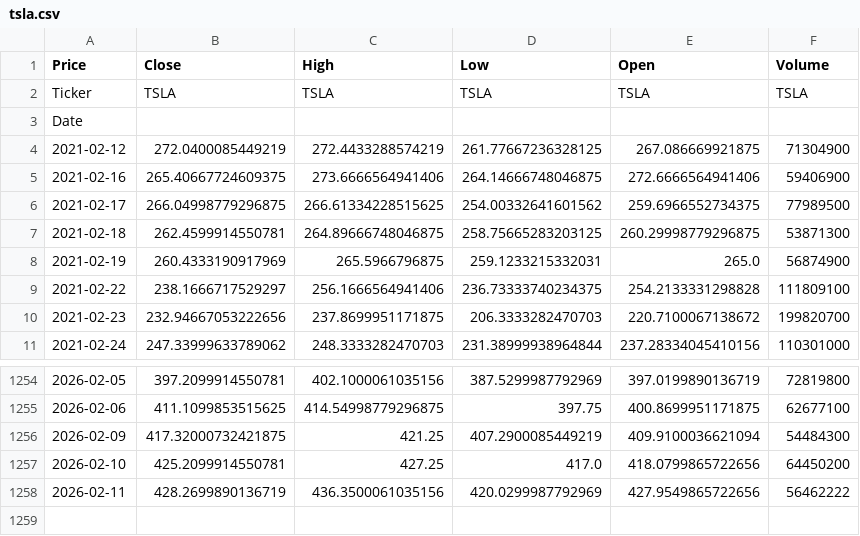
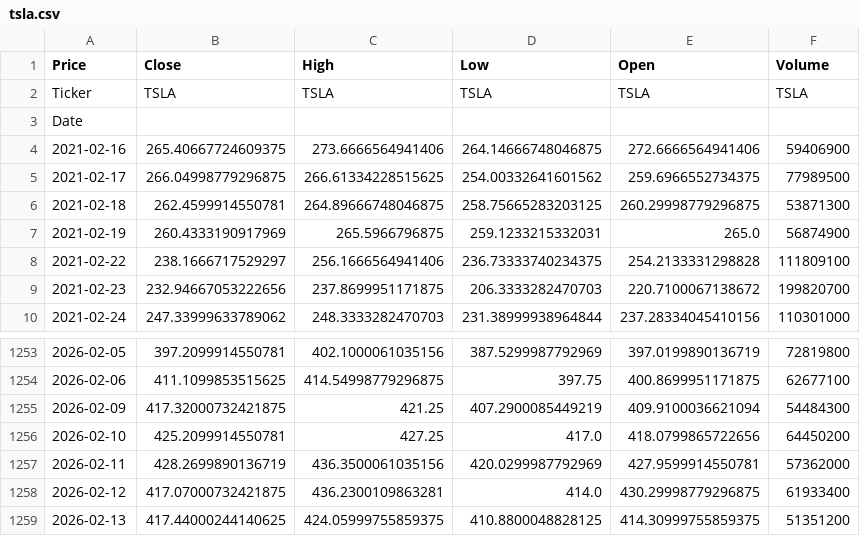
Before and after one commit to tonykihu/stock-ai, a CSV file: data/us/tsla.csv, drawn as a sheet; only a part is shown, gaps mark what is left out.

```diff
--- a/data/us/tsla.csv
+++ b/data/us/tsla.csv
@@ -3,3 +3,2 @@ Ticker,TSLA,TSLA,TSLA,TSLA,TSLA
 Date,,,,,
-2021-02-12,272.0400085449219,272.4433288574219,261.77667236328125,267.086669921875,71304900
 2021-02-16,265.40667724609375,273.6666564941406,264.14666748046875,272.6666564941406,59406900
@@ -1257,2 +1256,4 @@ Date,,,,,
 2026-02-10,425.2099914550781,427.25,417.0,418.0799865722656,64450200
-2026-02-11,428.2699890136719,436.3500061035156,420.0299987792969,427.9549865722656,56462222
+2026-02-11,428.2699890136719,436.3500061035156,420.0299987792969,427.9599914550781,57362000
+2026-02-12,417.07000732421875,436.2300109863281,414.0,430.29998779296875,61933400
+2026-02-13,417.44000244140625,424.05999755859375,410.8800048828125,414.30999755859375,51351200
```
Also changed, not shown: data/us/aapl.csv, data/us/googl.csv, 31 other files.
